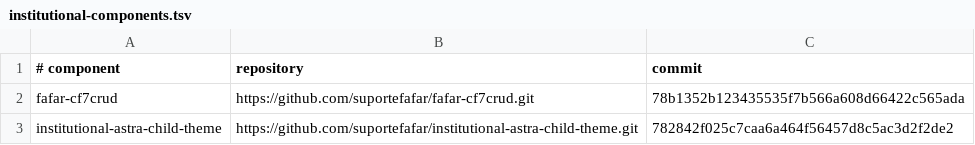
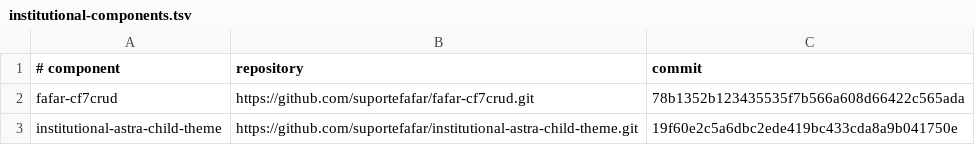
Before and after one commit to suportefafar/olympus, a TSV file: wordpress/institutional-components.tsv, drawn as a sheet.

Commit message:
Publica configurações de inscrição por nível no PPGCF

```diff
--- a/wordpress/institutional-components.tsv
+++ b/wordpress/institutional-components.tsv
@@ -2,2 +2,2 @@
 fafar-cf7crud	https://github.com/suportefafar/fafar-cf7crud.git	78b1352b123435535f7b566a608d66422c565ada
-institutional-astra-child-theme	https://github.com/suportefafar/institutional-astra-child-theme.git	782842f025c7caa6a464f56457d8c5ac3d2f2de2
+institutional-astra-child-theme	https://github.com/suportefafar/institutional-astra-child-theme.git	19f60e2c5a6dbc2ede419bc433cda8a9b041750e
```
